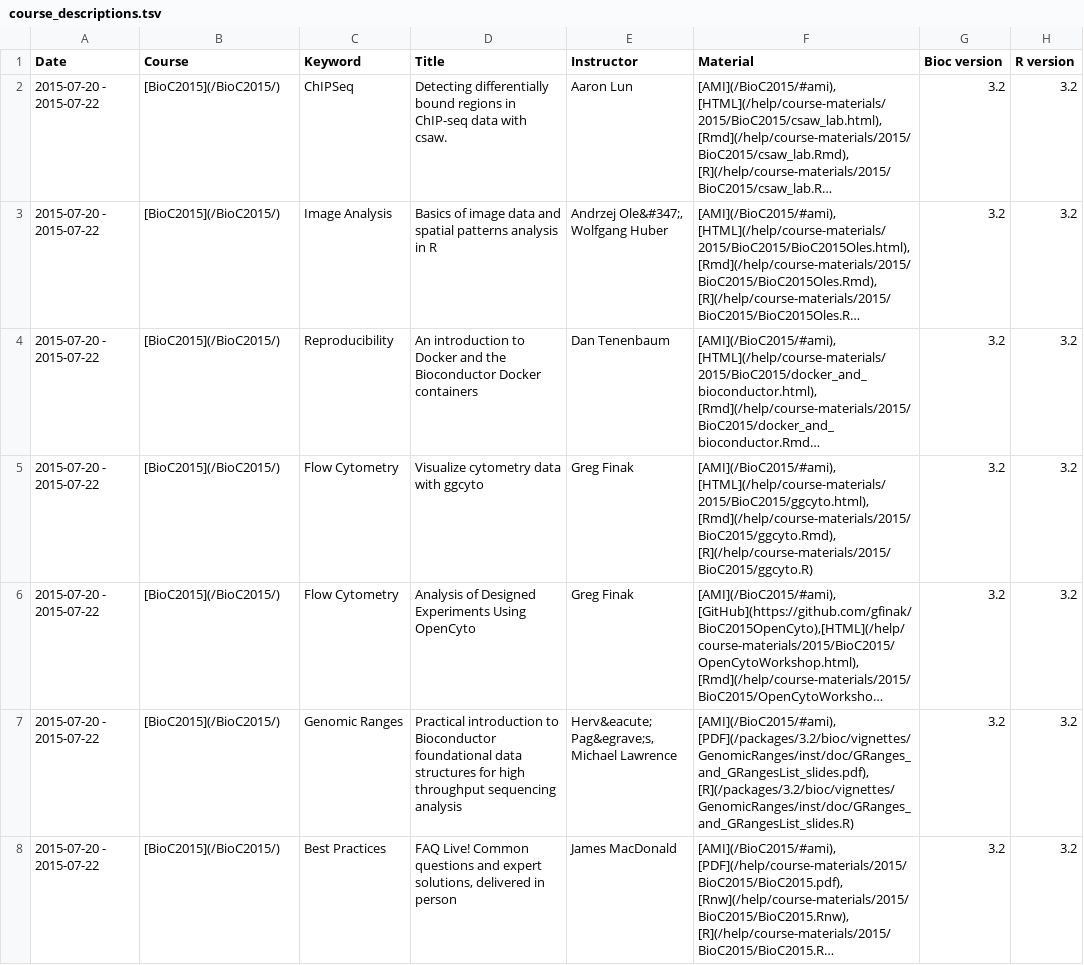
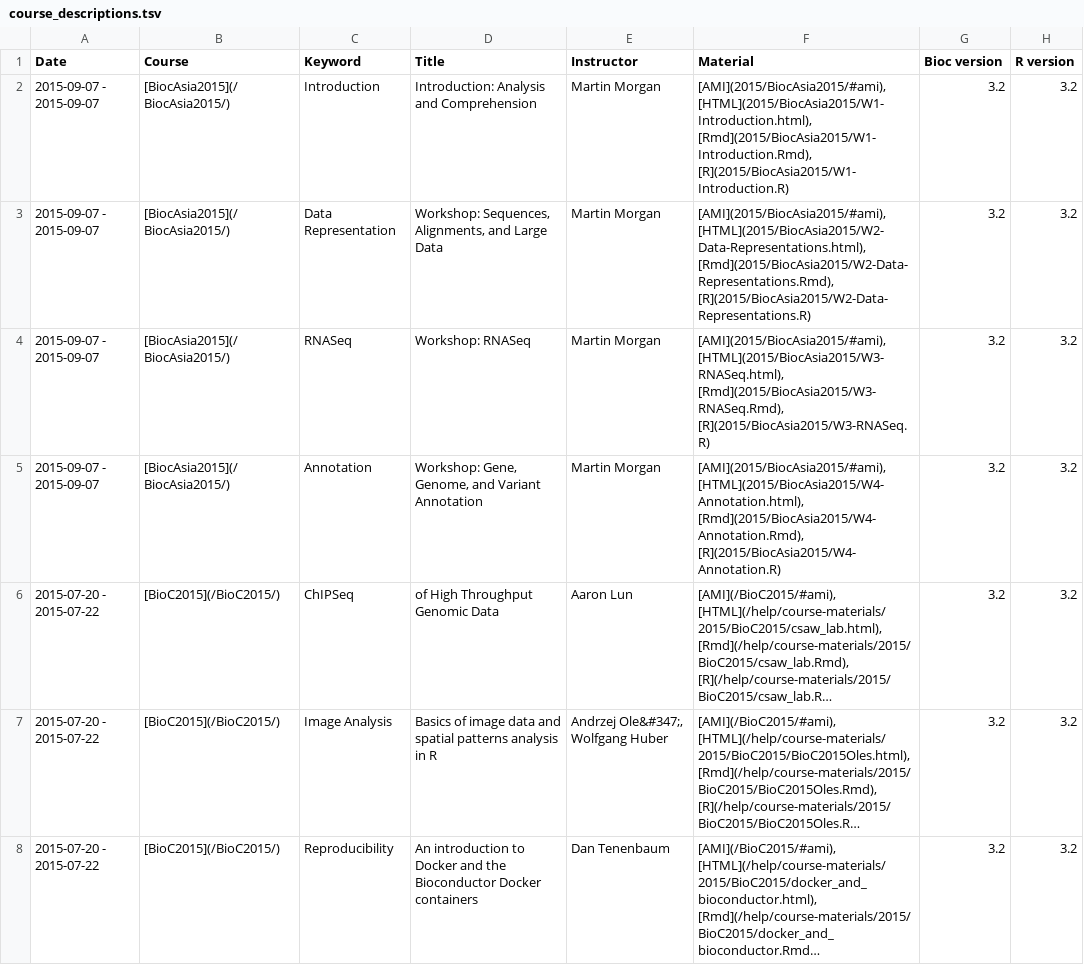
Before and after one commit to Bioconductor/bioconductor.org, a TSV file: etc/course_descriptions.tsv, drawn as a sheet; only a part is shown; the shorter side is filled out with more unchanged rows; long unchanged cells end in …; addresses are those after the commit; the diff names each change by its address in the sheet, - before the commit and + after, or states it on an @@ line.

Commit message:
add BiocAsia2015 workshops to spreadsheet
git-svn-id: https://hedgehog.fhcrc.org/bioconductor/trunk/bioconductor.org@108292 bc3139a8-67e5-0310-9ffc-ced21a209358

```diff
--- a/etc/course_descriptions.tsv
+++ b/etc/course_descriptions.tsv
+row 2: 2015-09-07 - 2015-09-07 | [BiocAsia2015](/BiocAsia2015/) | Introduction | Introduction: Analysis and Comprehension | Martin Morgan | [AMI](2015/BiocAsia2015/#ami), [HTML](2015/BiocAsia2015/W1-Introduction.html), [Rmd](2015/BiocAsia2015/W1-Introduction.Rmd), [R](2015/BiocAsia2015/W1-Introduction.R) | 3.2 | 3.2
+row 3: 2015-09-07 - 2015-09-07 | [BiocAsia2015](/BiocAsia2015/) | Data Representation | Workshop: Sequences, Alignments, and Large Data | Martin Morgan | [AMI](2015/BiocAsia2015/#ami), [HTML](2015/BiocAsia2015/W2-Data-Representations.html), [Rmd](2015/BiocAsia2015/W2-Data-Representations.Rmd), [R](2015/BiocAsia2015/W2-Data-Representations.R) | 3.2 | 3.2
+row 4: 2015-09-07 - 2015-09-07 | [BiocAsia2015](/BiocAsia2015/) | RNASeq | Workshop: RNASeq | Martin Morgan | [AMI](2015/BiocAsia2015/#ami), [HTML](2015/BiocAsia2015/W3-RNASeq.html), [Rmd](2015/BiocAsia2015/W3-RNASeq.Rmd), [R](2015/BiocAsia2015/W3-RNASeq.R) | 3.2 | 3.2
+row 5: 2015-09-07 - 2015-09-07 | [BiocAsia2015](/BiocAsia2015/) | Annotation | Workshop: Gene, Genome, and Variant Annotation | Martin Morgan | [AMI](2015/BiocAsia2015/#ami), [HTML](2015/BiocAsia2015/W4-Annotation.html), [Rmd](2015/BiocAsia2015/W4-Annotation.Rmd), [R](2015/BiocAsia2015/W4-Annotation.R) | 3.2 | 3.2
-D6 (Title): Detecting differentially bound regions in ChIP-seq data with csaw.
+D6 (Title): of High Throughput Genomic Data
```
